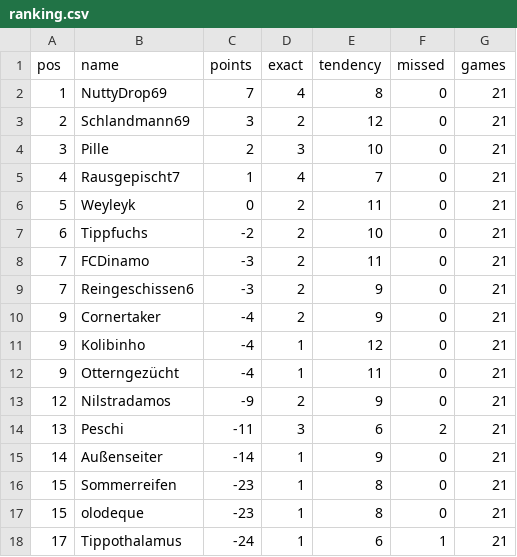
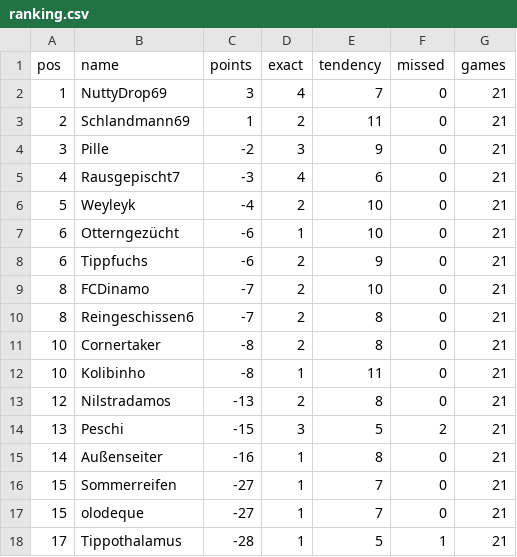
Before and after one commit to senickel/mexiko26-wertung, a CSV file: ranking.csv, drawn as a sheet.

Commit message:
update ranking

```diff
--- a/ranking.csv
+++ b/ranking.csv
@@ -1,18 +1,18 @@
 pos,name,points,exact,tendency,missed,games
-1,NuttyDrop69,7,4,8,0,21
-2,Schlandmann69,3,2,12,0,21
-3,Pille,2,3,10,0,21
-4,Rausgepischt7,1,4,7,0,21
-5,Weyleyk,0,2,11,0,21
-6,Tippfuchs,-2,2,10,0,21
-7,FCDinamo,-3,2,11,0,21
-7,Reingeschissen6,-3,2,9,0,21
-9,Cornertaker,-4,2,9,0,21
-9,Kolibinho,-4,1,12,0,21
-9,Otterngezücht,-4,1,11,0,21
-12,Nilstradamos,-9,2,9,0,21
-13,Peschi,-11,3,6,2,21
-14,Außenseiter,-14,1,9,0,21
-15,Sommerreifen,-23,1,8,0,21
-15,olodeque,-23,1,8,0,21
-17,Tippothalamus,-24,1,6,1,21
+1,NuttyDrop69,3,4,7,0,21
+2,Schlandmann69,1,2,11,0,21
+3,Pille,-2,3,9,0,21
+4,Rausgepischt7,-3,4,6,0,21
+5,Weyleyk,-4,2,10,0,21
+6,Otterngezücht,-6,1,10,0,21
+6,Tippfuchs,-6,2,9,0,21
+8,FCDinamo,-7,2,10,0,21
+8,Reingeschissen6,-7,2,8,0,21
+10,Cornertaker,-8,2,8,0,21
+10,Kolibinho,-8,1,11,0,21
+12,Nilstradamos,-13,2,8,0,21
+13,Peschi,-15,3,5,2,21
+14,Außenseiter,-16,1,8,0,21
+15,Sommerreifen,-27,1,7,0,21
+15,olodeque,-27,1,7,0,21
+17,Tippothalamus,-28,1,5,1,21
```
Also changed, not shown: 18 other files.
